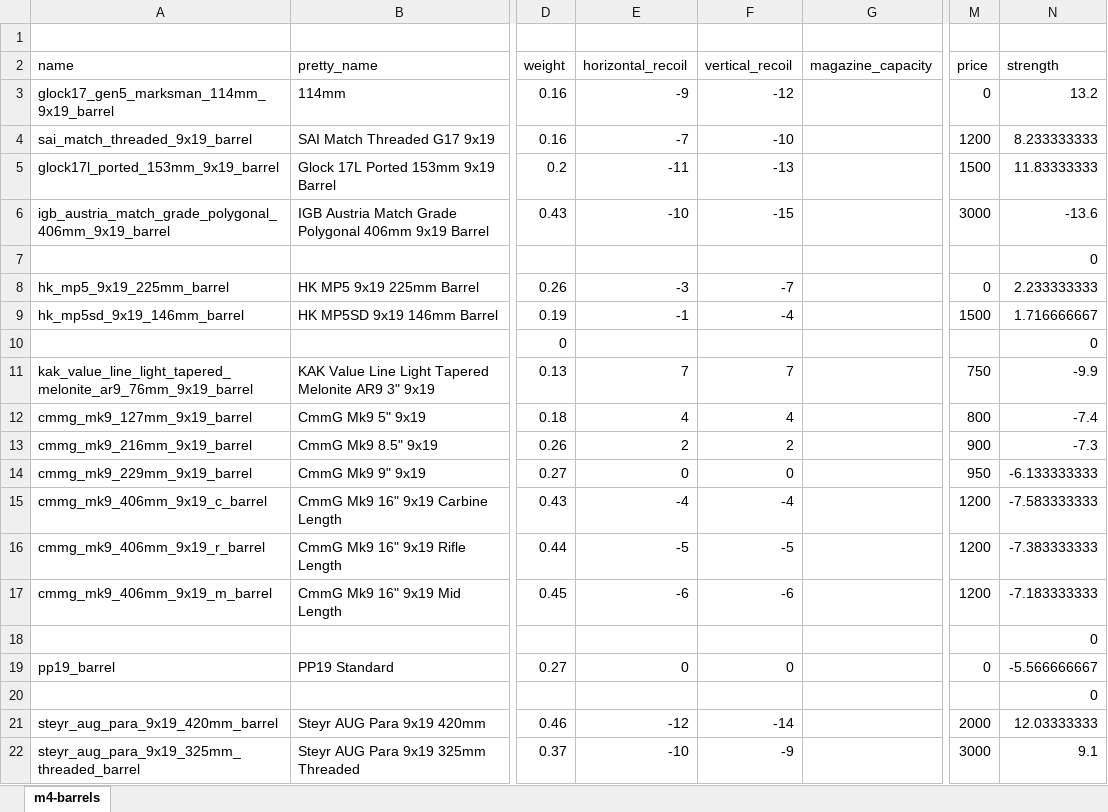
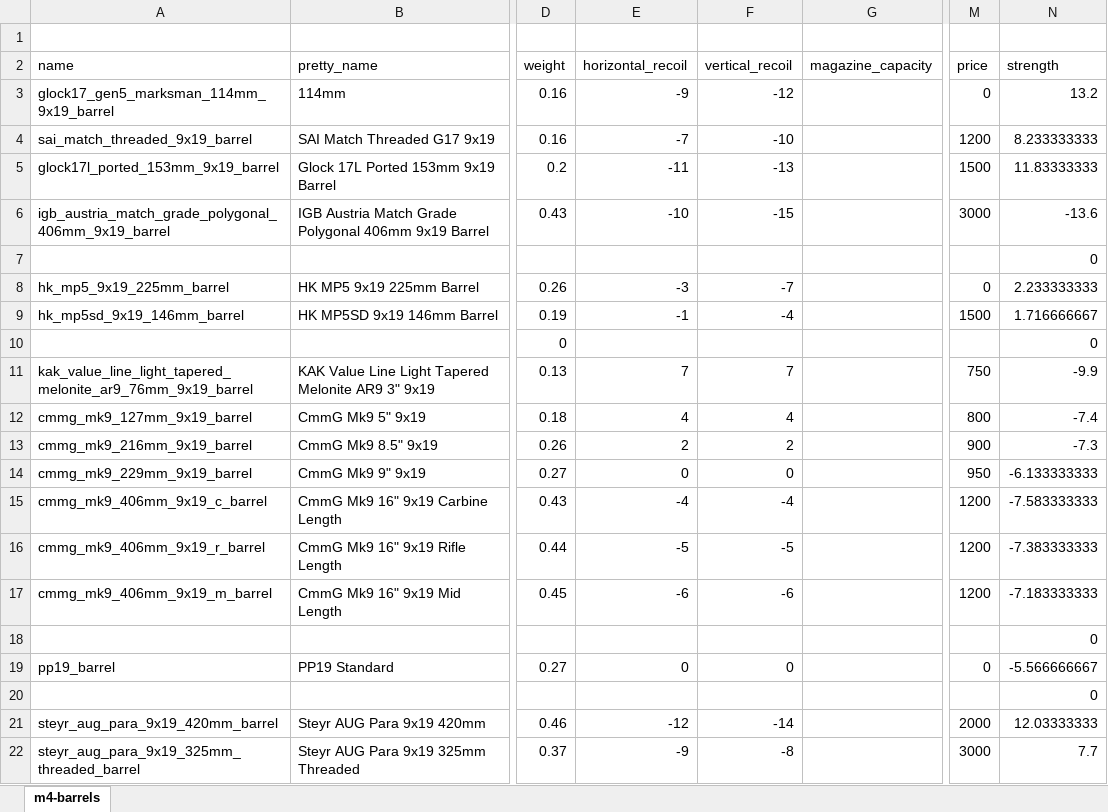
Before and after one commit to refact0r/deadline-balancing, an Excel workbook: changes/9mm-barrels.xlsx, sheet m4-barrels, drawn as a sheet; only a part is shown, gaps mark what is left out; values as stored, in another font and other column widths than the file's, no borders; the diff names each change by its address in the sheet, - before the commit and + after, or states it on an @@ line.

```diff
--- a/changes/9mm-barrels.xlsx (sheet m4-barrels)
+++ b/changes/9mm-barrels.xlsx (sheet m4-barrels)
-E22 (horizontal_recoil): -10
+E22 (horizontal_recoil): -9
-F22 (vertical_recoil): -9
+F22 (vertical_recoil): -8
-N22 (strength): 9.1
+N22 (strength): 7.7
```
Also changed, not shown: 2 other files.
